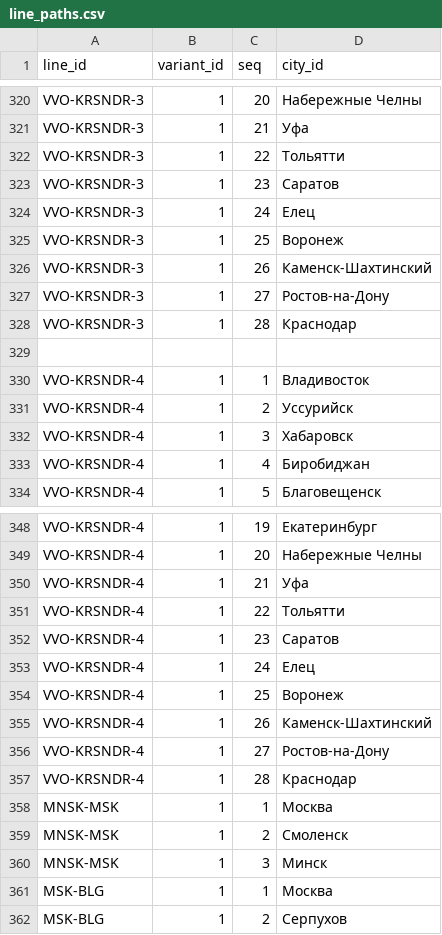
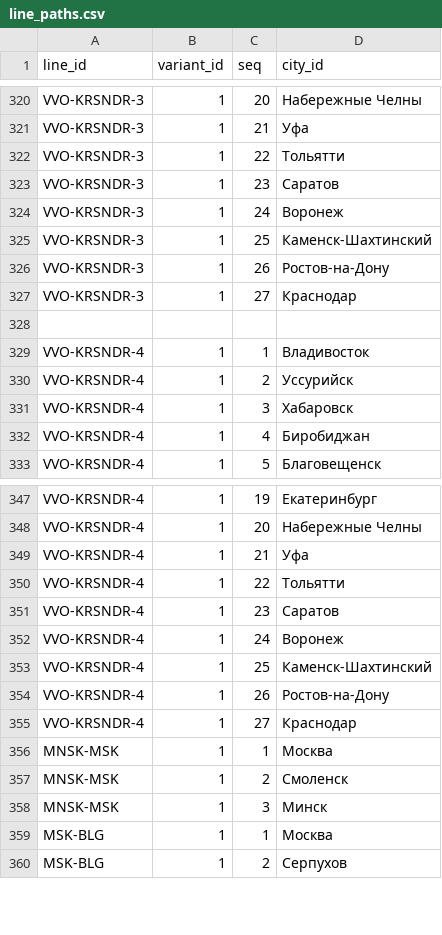
Before and after one commit to hhwwwww1414/Drive-Metro, a CSV file: public/data/line_paths.csv, drawn as a sheet; only a part is shown, gaps mark what is left out.

Commit message:
Update line_paths.csv

```diff
--- a/public/data/line_paths.csv
+++ b/public/data/line_paths.csv
@@ -323,7 +323,6 @@ VVO-KRSNDR-3,1,22,Тольятти
 VVO-KRSNDR-3,1,23,Саратов
-VVO-KRSNDR-3,1,24,Елец
-VVO-KRSNDR-3,1,25,Воронеж
-VVO-KRSNDR-3,1,26,Каменск-Шахтинский
-VVO-KRSNDR-3,1,27,Ростов-на-Дону
-VVO-KRSNDR-3,1,28,Краснодар
+VVO-KRSNDR-3,1,24,Воронеж
+VVO-KRSNDR-3,1,25,Каменск-Шахтинский
+VVO-KRSNDR-3,1,26,Ростов-на-Дону
+VVO-KRSNDR-3,1,27,Краснодар
 
@@ -352,7 +351,6 @@ VVO-KRSNDR-4,1,22,Тольятти
 VVO-KRSNDR-4,1,23,Саратов
-VVO-KRSNDR-4,1,24,Елец
-VVO-KRSNDR-4,1,25,Воронеж
-VVO-KRSNDR-4,1,26,Каменск-Шахтинский
-VVO-KRSNDR-4,1,27,Ростов-на-Дону
-VVO-KRSNDR-4,1,28,Краснодар
+VVO-KRSNDR-4,1,24,Воронеж
+VVO-KRSNDR-4,1,25,Каменск-Шахтинский
+VVO-KRSNDR-4,1,26,Ростов-на-Дону
+VVO-KRSNDR-4,1,27,Краснодар
 MNSK-MSK,1,1,Москва
```
